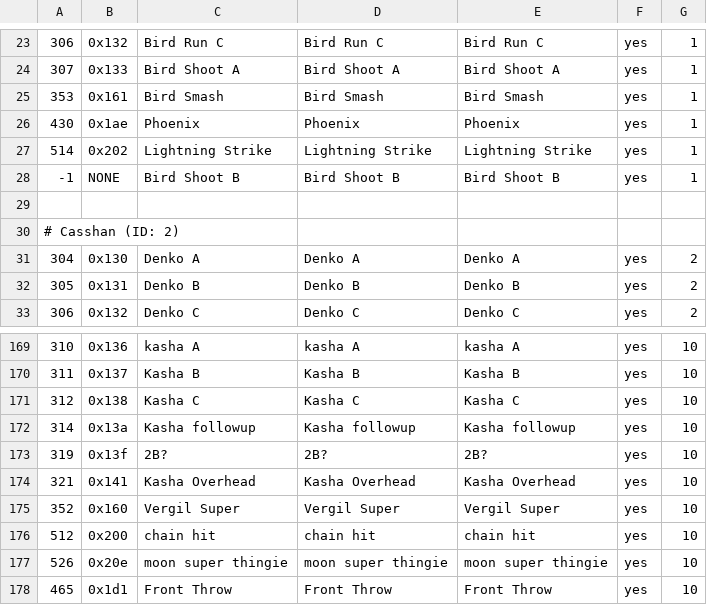
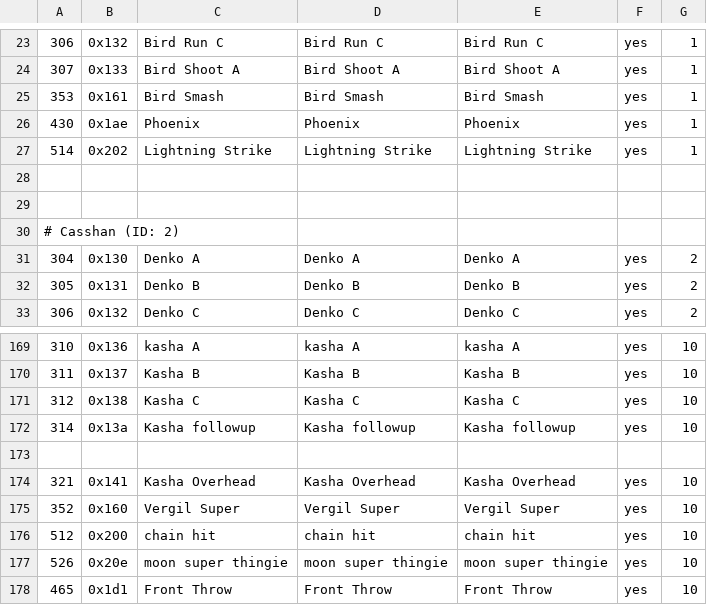
Before and after one commit to cce2955/TvCGUI-Main, a CSV file: tdp-modules/move_id_map_charagnostic.csv, drawn as a sheet; only a part is shown, gaps mark what is left out.

```diff
--- a/tdp-modules/move_id_map_charagnostic.csv
+++ b/tdp-modules/move_id_map_charagnostic.csv
@@ -27,3 +27,3 @@
 514,0x202,Lightning Strike,Lightning Strike,Lightning Strike,yes,1
--1,NONE,Bird Shoot B,Bird Shoot B,Bird Shoot B,yes,1
+
 
@@ -172,3 +172,3 @@
 314,0x13a,Kasha followup,Kasha followup,Kasha followup,yes,10
-319,0x13f,2B?,2B?,2B?,yes,10
+
 321,0x141,Kasha Overhead,Kasha Overhead,Kasha Overhead,yes,10
```
Also changed, not shown: 2 other files.
